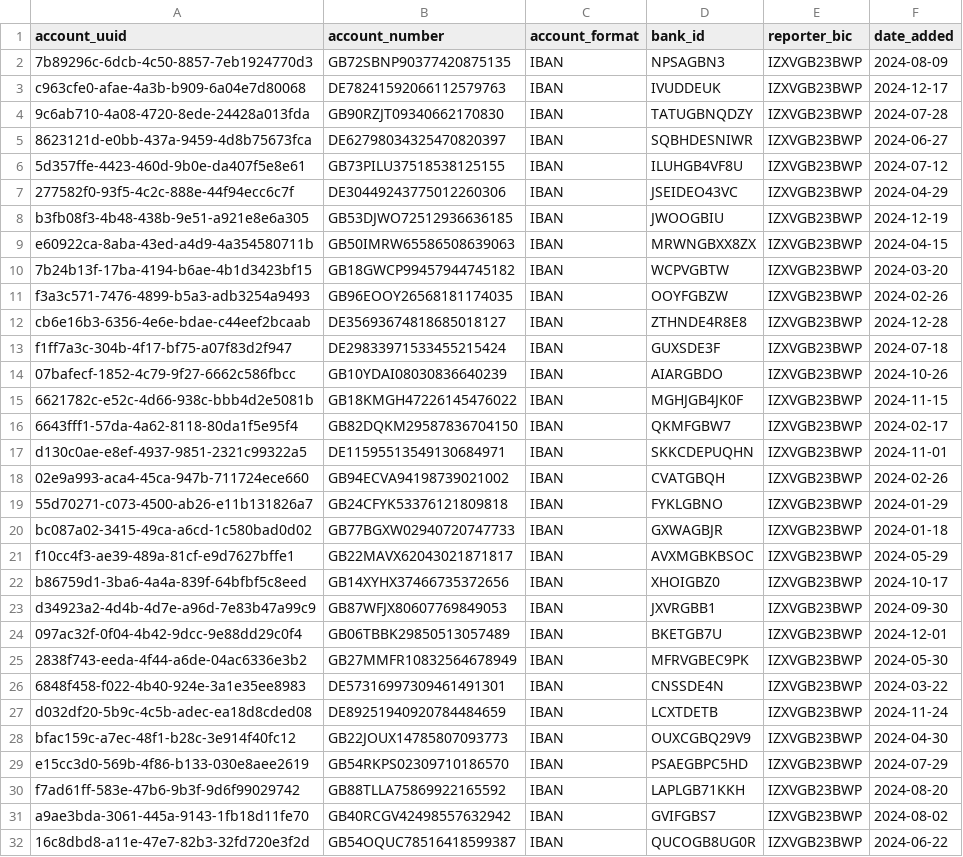
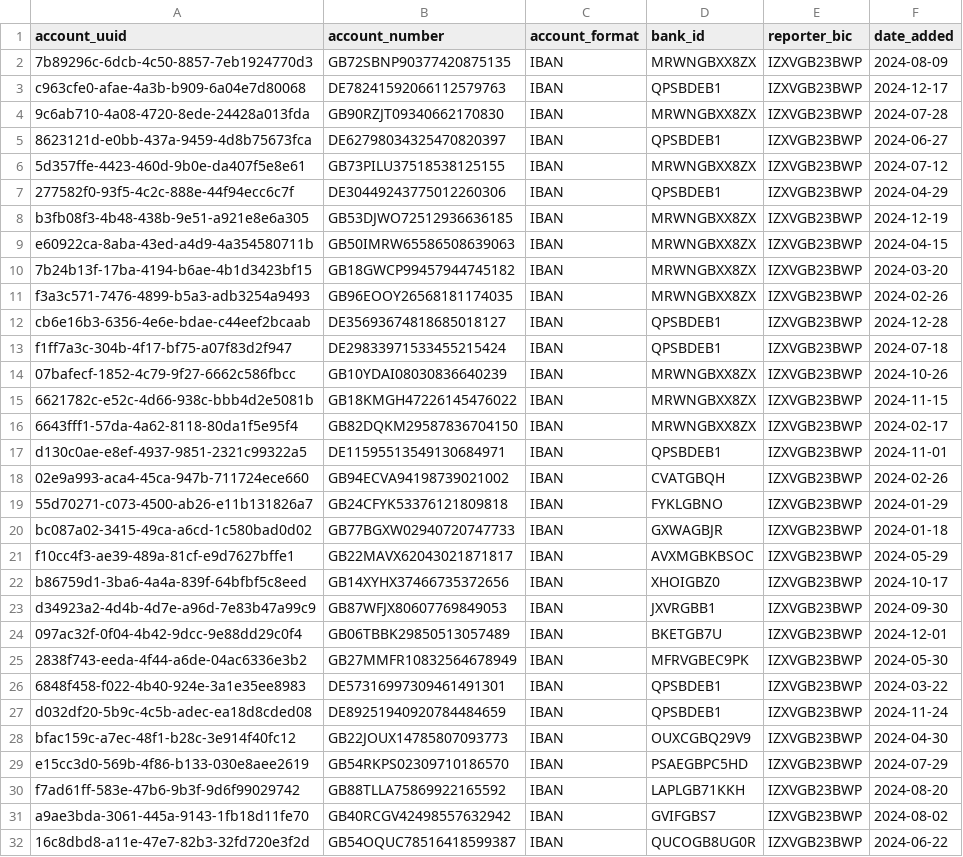
Before and after one commit to datavillage-me/confidential-workload-mule-accounts-demo, a CSV file: data/participant_0/suspicious_accounts.csv, drawn as a sheet; only a part is shown; the diff covers the shown part only.

```diff
--- a/data/participant_0/suspicious_accounts.csv
+++ b/data/participant_0/suspicious_accounts.csv
@@ -1,18 +1,18 @@
 account_uuid,account_number,account_format,bank_id,reporter_bic,date_added
-7b89296c-6dcb-4c50-8857-7eb1924770d3,GB72SBNP90377420875135,IBAN,NPSAGBN3,IZXVGB23BWP,2024-08-09
-c963cfe0-afae-4a3b-b909-6a04e7d80068,DE78241592066112579763,IBAN,IVUDDEUK,IZXVGB23BWP,2024-12-17
-9c6ab710-4a08-4720-8ede-24428a013fda,GB90RZJT09340662170830,IBAN,TATUGBNQDZY,IZXVGB23BWP,2024-07-28
-8623121d-e0bb-437a-9459-4d8b75673fca,DE62798034325470820397,IBAN,SQBHDESNIWR,IZXVGB23BWP,2024-06-27
-5d357ffe-4423-460d-9b0e-da407f5e8e61,GB73PILU37518538125155,IBAN,ILUHGB4VF8U,IZXVGB23BWP,2024-07-12
-277582f0-93f5-4c2c-888e-44f94ecc6c7f,DE30449243775012260306,IBAN,JSEIDEO43VC,IZXVGB23BWP,2024-04-29
-b3fb08f3-4b48-438b-9e51-a921e8e6a305,GB53DJWO72512936636185,IBAN,JWOOGBIU,IZXVGB23BWP,2024-12-19
+7b89296c-6dcb-4c50-8857-7eb1924770d3,GB72SBNP90377420875135,IBAN,MRWNGBXX8ZX,IZXVGB23BWP,2024-08-09
+c963cfe0-afae-4a3b-b909-6a04e7d80068,DE78241592066112579763,IBAN,QPSBDEB1,IZXVGB23BWP,2024-12-17
+9c6ab710-4a08-4720-8ede-24428a013fda,GB90RZJT09340662170830,IBAN,MRWNGBXX8ZX,IZXVGB23BWP,2024-07-28
+8623121d-e0bb-437a-9459-4d8b75673fca,DE62798034325470820397,IBAN,QPSBDEB1,IZXVGB23BWP,2024-06-27
+5d357ffe-4423-460d-9b0e-da407f5e8e61,GB73PILU37518538125155,IBAN,MRWNGBXX8ZX,IZXVGB23BWP,2024-07-12
+277582f0-93f5-4c2c-888e-44f94ecc6c7f,DE30449243775012260306,IBAN,QPSBDEB1,IZXVGB23BWP,2024-04-29
+b3fb08f3-4b48-438b-9e51-a921e8e6a305,GB53DJWO72512936636185,IBAN,MRWNGBXX8ZX,IZXVGB23BWP,2024-12-19
 e60922ca-8aba-43ed-a4d9-4a354580711b,GB50IMRW65586508639063,IBAN,MRWNGBXX8ZX,IZXVGB23BWP,2024-04-15
-7b24b13f-17ba-4194-b6ae-4b1d3423bf15,GB18GWCP99457944745182,IBAN,WCPVGBTW,IZXVGB23BWP,2024-03-20
-f3a3c571-7476-4899-b5a3-adb3254a9493,GB96EOOY26568181174035,IBAN,OOYFGBZW,IZXVGB23BWP,2024-02-26
-cb6e16b3-6356-4e6e-bdae-c44eef2bcaab,DE35693674818685018127,IBAN,ZTHNDE4R8E8,IZXVGB23BWP,2024-12-28
-f1ff7a3c-304b-4f17-bf75-a07f83d2f947,DE29833971533455215424,IBAN,GUXSDE3F,IZXVGB23BWP,2024-07-18
-07bafecf-1852-4c79-9f27-6662c586fbcc,GB10YDAI08030836640239,IBAN,AIARGBDO,IZXVGB23BWP,2024-10-26
-6621782c-e52c-4d66-938c-bbb4d2e5081b,GB18KMGH47226145476022,IBAN,MGHJGB4JK0F,IZXVGB23BWP,2024-11-15
-6643fff1-57da-4a62-8118-80da1f5e95f4,GB82DQKM29587836704150,IBAN,QKMFGBW7,IZXVGB23BWP,2024-02-17
-d130c0ae-e8ef-4937-9851-2321c99322a5,DE11595513549130684971,IBAN,SKKCDEPUQHN,IZXVGB23BWP,2024-11-01
+7b24b13f-17ba-4194-b6ae-4b1d3423bf15,GB18GWCP99457944745182,IBAN,MRWNGBXX8ZX,IZXVGB23BWP,2024-03-20
+f3a3c571-7476-4899-b5a3-adb3254a9493,GB96EOOY26568181174035,IBAN,MRWNGBXX8ZX,IZXVGB23BWP,2024-02-26
+cb6e16b3-6356-4e6e-bdae-c44eef2bcaab,DE35693674818685018127,IBAN,QPSBDEB1,IZXVGB23BWP,2024-12-28
+f1ff7a3c-304b-4f17-bf75-a07f83d2f947,DE29833971533455215424,IBAN,QPSBDEB1,IZXVGB23BWP,2024-07-18
+07bafecf-1852-4c79-9f27-6662c586fbcc,GB10YDAI08030836640239,IBAN,MRWNGBXX8ZX,IZXVGB23BWP,2024-10-26
+6621782c-e52c-4d66-938c-bbb4d2e5081b,GB18KMGH47226145476022,IBAN,MRWNGBXX8ZX,IZXVGB23BWP,2024-11-15
+6643fff1-57da-4a62-8118-80da1f5e95f4,GB82DQKM29587836704150,IBAN,MRWNGBXX8ZX,IZXVGB23BWP,2024-02-17
+d130c0ae-e8ef-4937-9851-2321c99322a5,DE11595513549130684971,IBAN,QPSBDEB1,IZXVGB23BWP,2024-11-01
 02e9a993-aca4-45ca-947b-711724ece660,GB94ECVA94198739021002,IBAN,CVATGBQH,IZXVGB23BWP,2024-02-26
@@ -25,4 +25,4 @@ d34923a2-4d4b-4d7e-a96d-7e83b47a99c9,GB87WFJX80607769849053,IBAN,JXVRGBB1,IZXVGB
 2838f743-eeda-4f44-a6de-04ac6336e3b2,GB27MMFR10832564678949,IBAN,MFRVGBEC9PK,IZXVGB23BWP,2024-05-30
-6848f458-f022-4b40-924e-3a1e35ee8983,DE57316997309461491301,IBAN,CNSSDE4N,IZXVGB23BWP,2024-03-22
-d032df20-5b9c-4c5b-adec-ea18d8cded08,DE89251940920784484659,IBAN,LCXTDETB,IZXVGB23BWP,2024-11-24
+6848f458-f022-4b40-924e-3a1e35ee8983,DE57316997309461491301,IBAN,QPSBDEB1,IZXVGB23BWP,2024-03-22
+d032df20-5b9c-4c5b-adec-ea18d8cded08,DE89251940920784484659,IBAN,QPSBDEB1,IZXVGB23BWP,2024-11-24
 bfac159c-a7ec-48f1-b28c-3e914f40fc12,GB22JOUX14785807093773,IBAN,OUXCGBQ29V9,IZXVGB23BWP,2024-04-30
```
Also changed, not shown: 2 edited cells elsewhere in this file, data/participant_1/suspicious_accounts.csv, data/participant_2/suspicious_accounts.csv, 7 other files.
